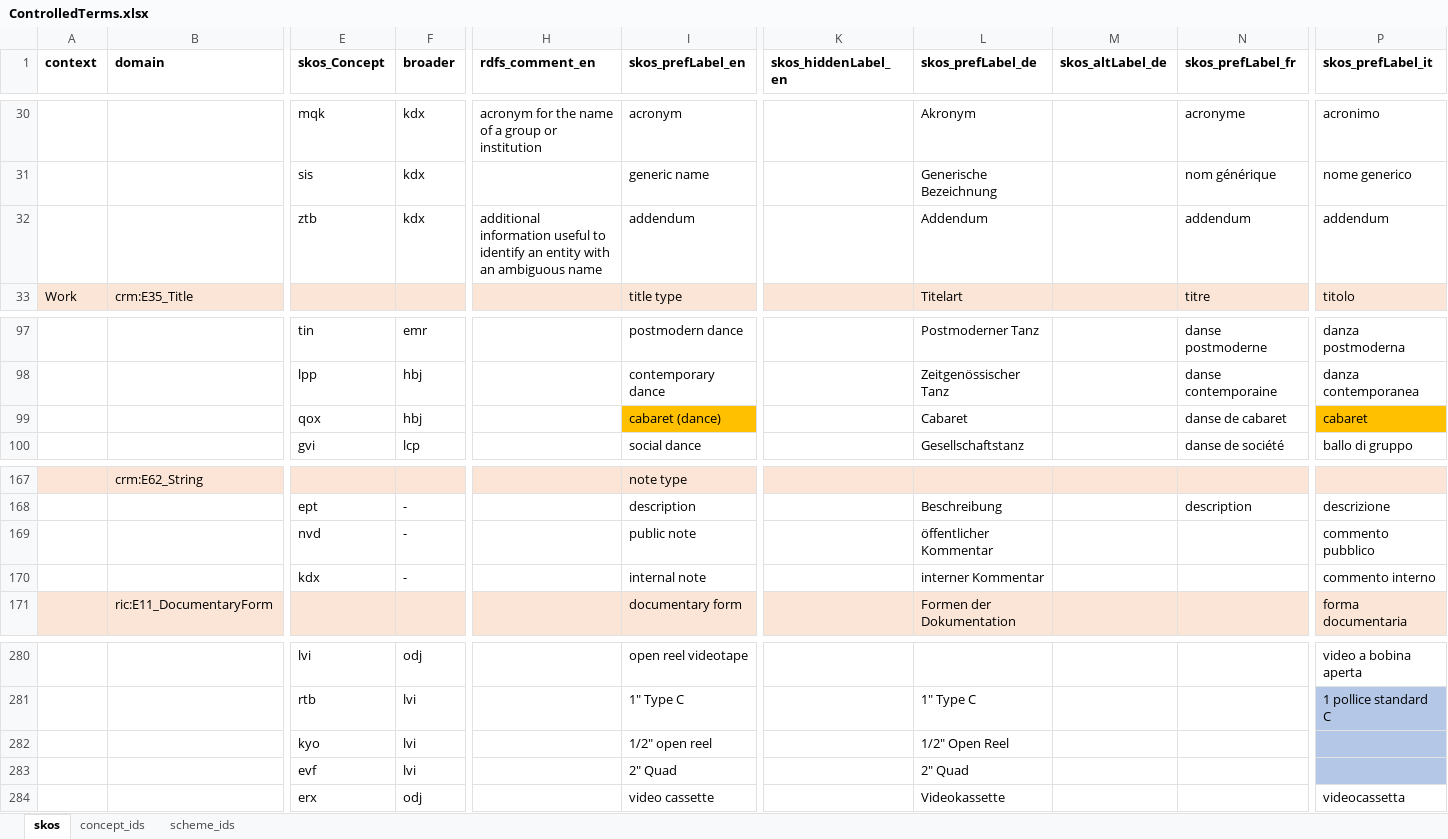
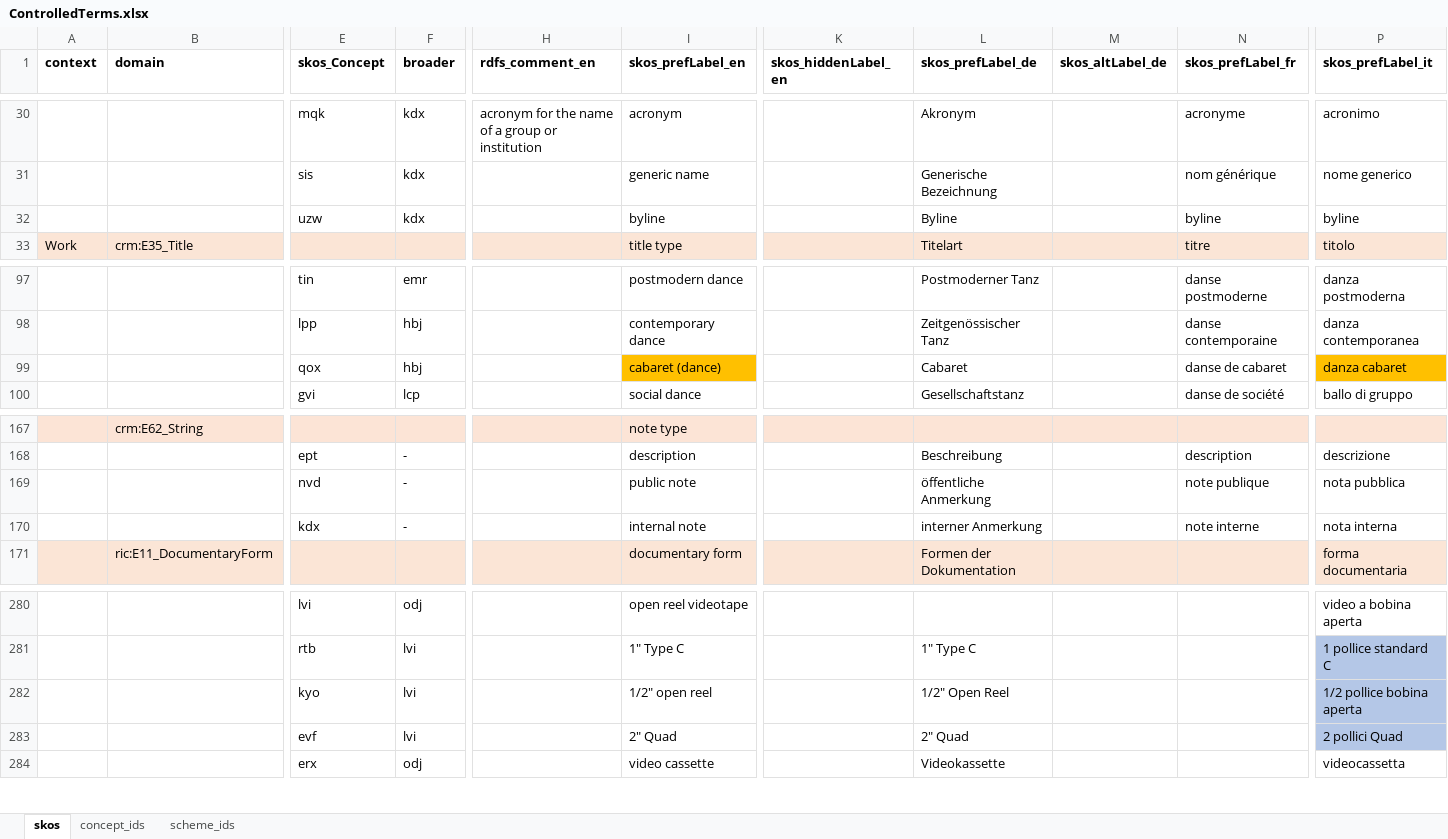
Before and after one commit to sapa/spa-vocabulary, an Excel workbook: source/ControlledTerms.xlsx, sheet skos, drawn as a sheet; only a part is shown, gaps mark what is left out; values as stored, in another font and other column widths than the file's, no borders; removed rows and columns are numbered as before the commit, all else as after; rows hold the shown columns only; the diff names each change by its address in the sheet, - before the commit and + after, or states it on an @@ line.

Commit message:
addendum out, byline in

```diff
--- a/source/ControlledTerms.xlsx (sheet skos)
+++ b/source/ControlledTerms.xlsx (sheet skos)
-row 32:  |  | ztb | kdx | additional information useful to identify an entity with an ambiguous name | addendum |  | Addendum |  | addendum | addendum
+row 32:  |  | uzw | kdx |  | byline |  | Byline |  | byline | byline
-P99 (skos_prefLabel_it): cabaret
+P99 (skos_prefLabel_it): danza cabaret
-L169 (skos_prefLabel_de): öffentlicher Kommentar
+L169 (skos_prefLabel_de): öffentliche Anmerkung
-N169 (skos_prefLabel_fr): (empty)
+N169 (skos_prefLabel_fr): note publique
-P169 (skos_prefLabel_it): commento pubblico
+P169 (skos_prefLabel_it): nota pubblica
-L170 (skos_prefLabel_de): interner Kommentar
+L170 (skos_prefLabel_de): interner Anmerkung
-N170 (skos_prefLabel_fr): (empty)
+N170 (skos_prefLabel_fr): note interne
-P170 (skos_prefLabel_it): commento interno
+P170 (skos_prefLabel_it): nota interna
-P282 (skos_prefLabel_it): (empty)
+P282 (skos_prefLabel_it): 1/2 pollice bobina aperta
-P283 (skos_prefLabel_it): (empty)
+P283 (skos_prefLabel_it): 2 pollici Quad
```
Also changed, not shown: sheet concept_ids, 2 other files.
